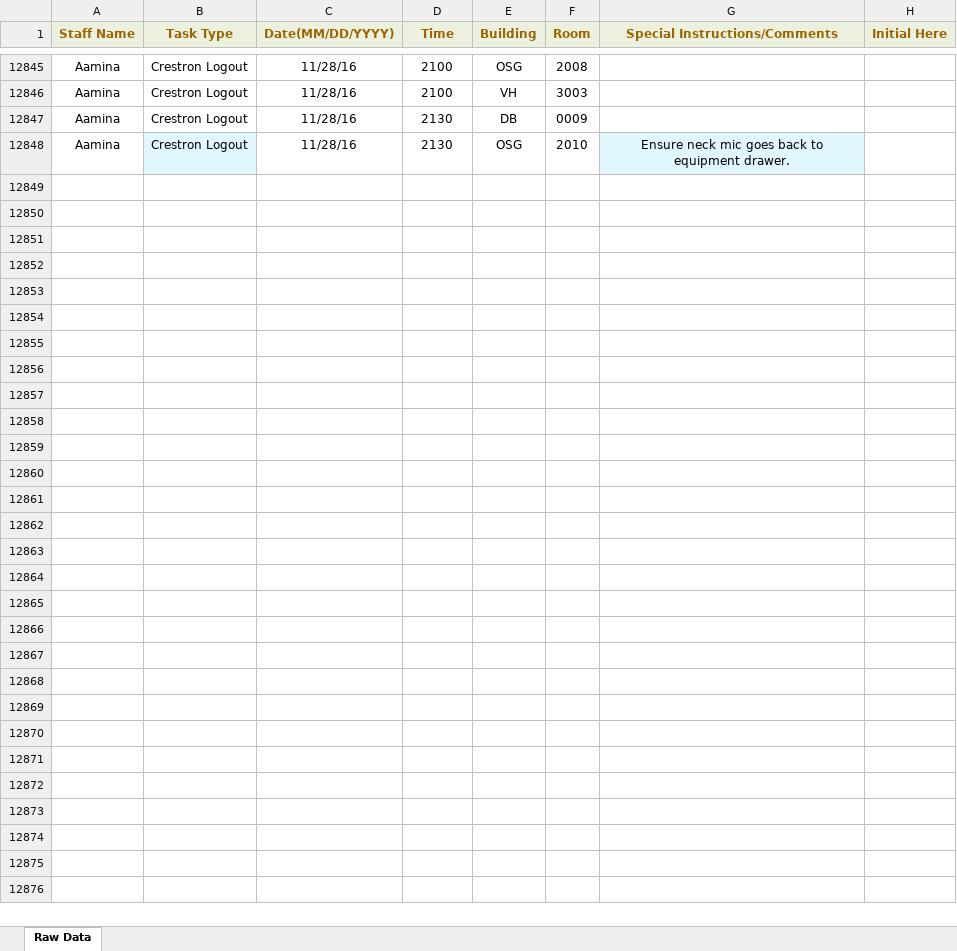
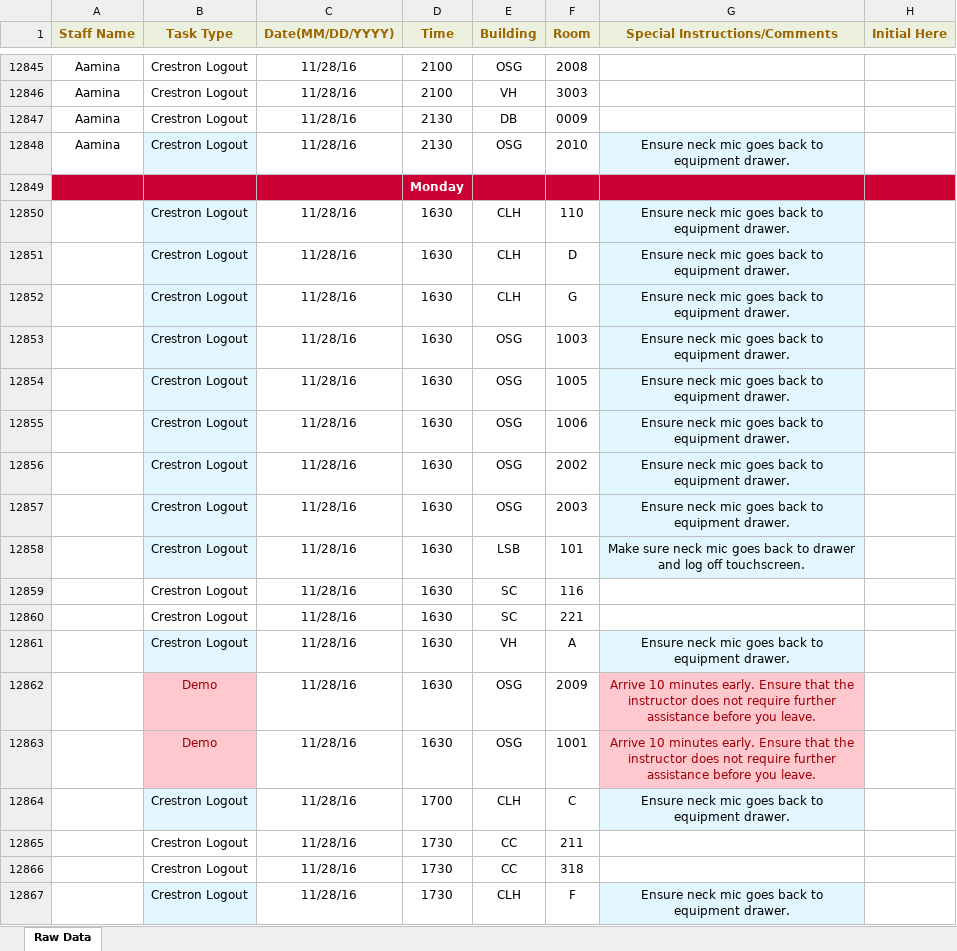
Before and after one commit to jhanperera/ClassOpsLogCreator, an Excel workbook: PW/masterlog.xlsx, sheet Raw Data, drawn as a sheet; only a part is shown, gaps mark what is left out; values as stored, in another font and other column widths than the file's, no borders; the diff covers the shown part only; the diff names each change by its address in the sheet, - before the commit and + after, or states it on an @@ line.

```diff
--- a/PW/masterlog.xlsx (sheet Raw Data)
+++ b/PW/masterlog.xlsx (sheet Raw Data)
+row 12849:  |  |  | Monday
+row 12850:  | Crestron Logout | 11/28/16 | 1630 | CLH | 110 | Ensure neck mic goes back to equipment drawer.
+row 12851:  | Crestron Logout | 11/28/16 | 1630 | CLH | D | Ensure neck mic goes back to equipment drawer.
+row 12852:  | Crestron Logout | 11/28/16 | 1630 | CLH | G | Ensure neck mic goes back to equipment drawer.
+row 12853:  | Crestron Logout | 11/28/16 | 1630 | OSG | 1003 | Ensure neck mic goes back to equipment drawer.
+row 12854:  | Crestron Logout | 11/28/16 | 1630 | OSG | 1005 | Ensure neck mic goes back to equipment drawer.
+row 12855:  | Crestron Logout | 11/28/16 | 1630 | OSG | 1006 | Ensure neck mic goes back to equipment drawer.
+row 12856:  | Crestron Logout | 11/28/16 | 1630 | OSG | 2002 | Ensure neck mic goes back to equipment drawer.
+row 12857:  | Crestron Logout | 11/28/16 | 1630 | OSG | 2003 | Ensure neck mic goes back to equipment drawer.
+row 12858:  | Crestron Logout | 11/28/16 | 1630 | LSB | 101 | Make sure neck mic goes back to drawer and log off touchscreen.
+row 12859:  | Crestron Logout | 11/28/16 | 1630 | SC | 116
+row 12860:  | Crestron Logout | 11/28/16 | 1630 | SC | 221
+row 12861:  | Crestron Logout | 11/28/16 | 1630 | VH | A | Ensure neck mic goes back to equipment drawer.
+row 12862:  | Demo | 11/28/16 | 1630 | OSG | 2009 | Arrive 10 minutes early. Ensure that the instructor does not require further assistance before you leave.
+row 12863:  | Demo | 11/28/16 | 1630 | OSG | 1001 | Arrive 10 minutes early. Ensure that the instructor does not require further assistance before you leave.
+row 12864:  | Crestron Logout | 11/28/16 | 1700 | CLH | C | Ensure neck mic goes back to equipment drawer.
+row 12865:  | Crestron Logout | 11/28/16 | 1730 | CC | 211
+row 12866:  | Crestron Logout | 11/28/16 | 1730 | CC | 318
+row 12867:  | Crestron Logout | 11/28/16 | 1730 | CLH | F | Ensure neck mic goes back to equipment drawer.
```
Also changed, not shown: 191 added rows elsewhere in this sheet, CLASSOPS/clo.xlsm, CLASSOPS/masterlog.xlsx, 5 other files.
